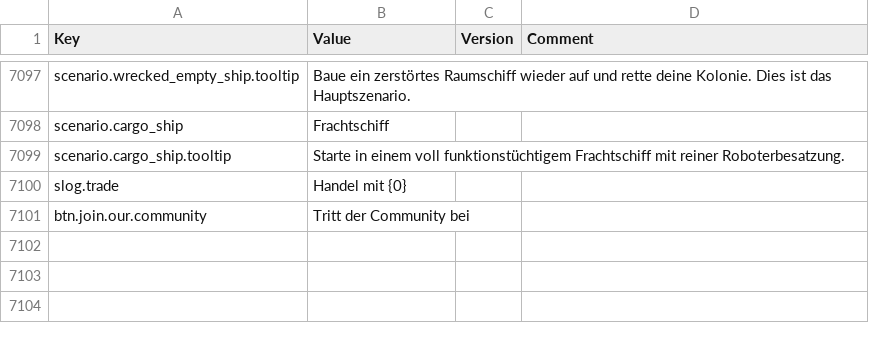
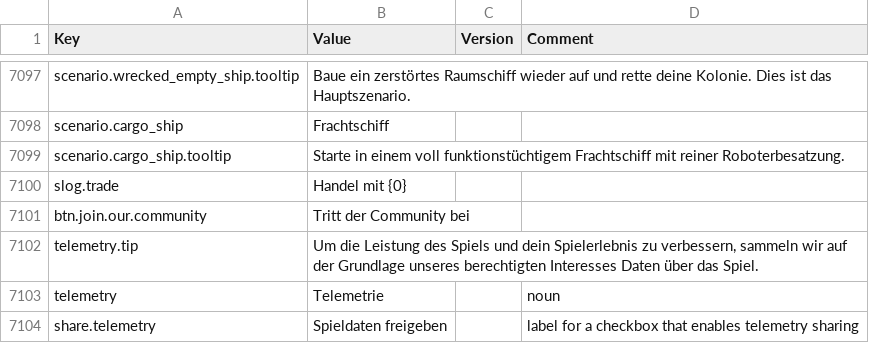
Before and after one commit to kodolinija/stardeus-translations, a CSV file: Translations/German.csv, drawn as a sheet; only a part is shown, gaps mark what is left out; the diff names each change by its address in the sheet, - before the commit and + after, or states it on an @@ line.

Commit message:
Add telemetry translation keys (German)

```diff
--- a/Translations/German.csv
+++ b/Translations/German.csv
+row 7102: telemetry.tip | Um die Leistung des Spiels und dein Spielerlebnis zu verbessern, sammeln wir auf der Grundlage unseres berechtigten Interesses Daten über das Spiel.
+row 7103: telemetry | Telemetrie |  | noun
+row 7104: share.telemetry | Spieldaten freigeben |  | label for a checkbox that enables telemetry sharing
```
